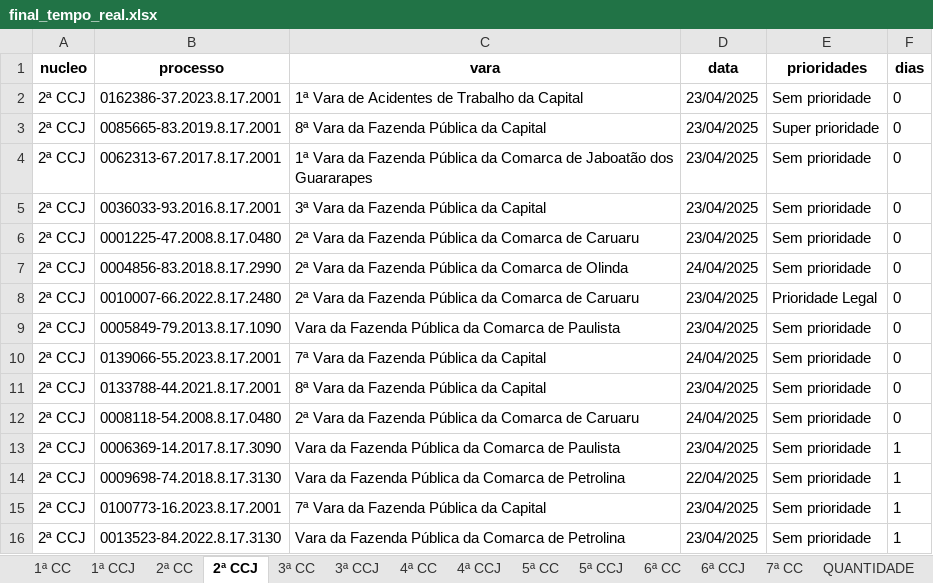
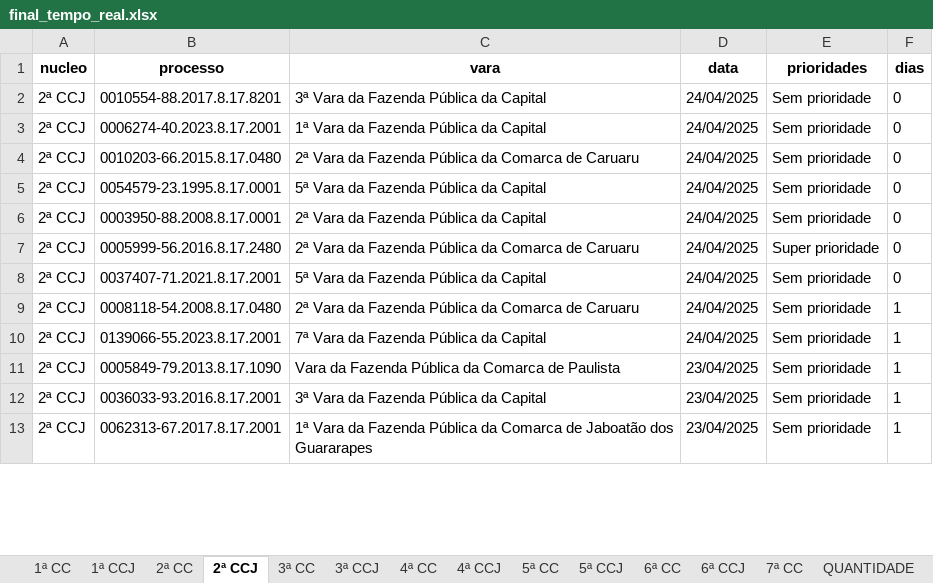
Before and after one commit to Fasri/analise_de, an Excel workbook: final_tempo_real.xlsx, sheet 2ª CCJ, drawn as a sheet; only a part is shown; values as stored, in another font and other column widths than the file's, no borders; removed rows and columns are numbered as before the commit, all else as after; the diff covers the shown part only; the diff names each change by its address in the sheet, - before the commit and + after, or states it on an @@ line.

```diff
--- a/final_tempo_real.xlsx (sheet 2ª CCJ)
+++ b/final_tempo_real.xlsx (sheet 2ª CCJ)
-B2 (processo): 0162386-37.2023.8.17.2001
+B2 (processo): 0010554-88.2017.8.17.8201
-C2 (vara): 1ª Vara de Acidentes de Trabalho da Capital
+C2 (vara): 3ª Vara da Fazenda Pública da Capital
-D2 (data): 23/04/2025
+D2 (data): 24/04/2025
-row 3: 2ª CCJ | 0085665-83.2019.8.17.2001 | 8ª Vara da Fazenda Pública da Capital | 23/04/2025 | Super prioridade | 0
-row 4: 2ª CCJ | 0062313-67.2017.8.17.2001 | 1ª Vara da Fazenda Pública da Comarca de Jaboatão dos Guararapes | 23/04/2025 | Sem prioridade | 0
-B3 (processo): 0036033-93.2016.8.17.2001
+B3 (processo): 0006274-40.2023.8.17.2001
-C3 (vara): 3ª Vara da Fazenda Pública da Capital
+C3 (vara): 1ª Vara da Fazenda Pública da Capital
-D3:D4 (data): 23/04/2025
+D3:D4 (data): 24/04/2025
-B4 (processo): 0001225-47.2008.8.17.0480
+B4 (processo): 0010203-66.2015.8.17.0480
-B5 (processo): 0004856-83.2018.8.17.2990
+B5 (processo): 0054579-23.1995.8.17.0001
-C5 (vara): 2ª Vara da Fazenda Pública da Comarca de Olinda
+C5 (vara): 5ª Vara da Fazenda Pública da Capital
-row 8: 2ª CCJ | 0010007-66.2022.8.17.2480 | 2ª Vara da Fazenda Pública da Comarca de Caruaru | 23/04/2025 | Prioridade Legal | 0
-B6 (processo): 0005849-79.2013.8.17.1090
+B6 (processo): 0003950-88.2008.8.17.0001
-C6 (vara): Vara da Fazenda Pública da Comarca de Paulista
+C6 (vara): 2ª Vara da Fazenda Pública da Capital
-D6 (data): 23/04/2025
+D6 (data): 24/04/2025
-B7 (processo): 0139066-55.2023.8.17.2001
+B7 (processo): 0005999-56.2016.8.17.2480
-C7 (vara): 7ª Vara da Fazenda Pública da Capital
+C7 (vara): 2ª Vara da Fazenda Pública da Comarca de Caruaru
-E7 (prioridades): Sem prioridade
+E7 (prioridades): Super prioridade
-B8 (processo): 0133788-44.2021.8.17.2001
+B8 (processo): 0037407-71.2021.8.17.2001
-C8 (vara): 8ª Vara da Fazenda Pública da Capital
+C8 (vara): 5ª Vara da Fazenda Pública da Capital
-D8 (data): 23/04/2025
+D8 (data): 24/04/2025
-F9 (dias): 0
+F9 (dias): 1
-B10 (processo): 0006369-14.2017.8.17.3090
+B10 (processo): 0139066-55.2023.8.17.2001
-C10 (vara): Vara da Fazenda Pública da Comarca de Paulista
+C10 (vara): 7ª Vara da Fazenda Pública da Capital
-D10 (data): 23/04/2025
+D10 (data): 24/04/2025
-B11 (processo): 0009698-74.2018.8.17.3130
+B11 (processo): 0005849-79.2013.8.17.1090
-C11 (vara): …Comarca de Petrolina
+C11 (vara): …Comarca de Paulista
-D11 (data): 22/04/2025
+D11 (data): 23/04/2025
-B12 (processo): 0100773-16.2023.8.17.2001
+B12 (processo): 0036033-93.2016.8.17.2001
-C12 (vara): 7ª Vara da Fazenda Pública da Capital
+C12 (vara): 3ª Vara da Fazenda Pública da Capital
-B13 (processo): 0013523-84.2022.8.17.3130
+B13 (processo): 0062313-67.2017.8.17.2001
-C13 (vara): Vara da Fazenda Pública da Comarca de Petrolina
+C13 (vara): 1ª Vara da Fazenda Pública da Comarca de Jaboatão dos Guararapes
```
Also changed, not shown: other rows of this sheet, sheet 1ª CC, sheet 6ª CC, sheet CONSOLIDADO, sheet 5ª CC, sheet 7ª CC, sheet 3ª CC, 8 more sheets.
